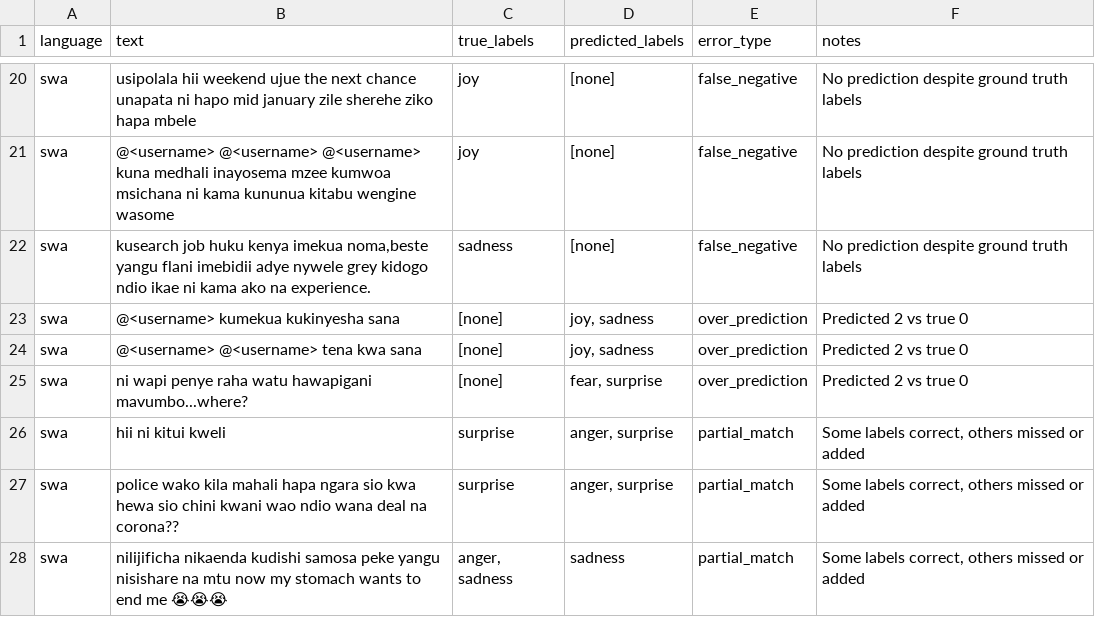
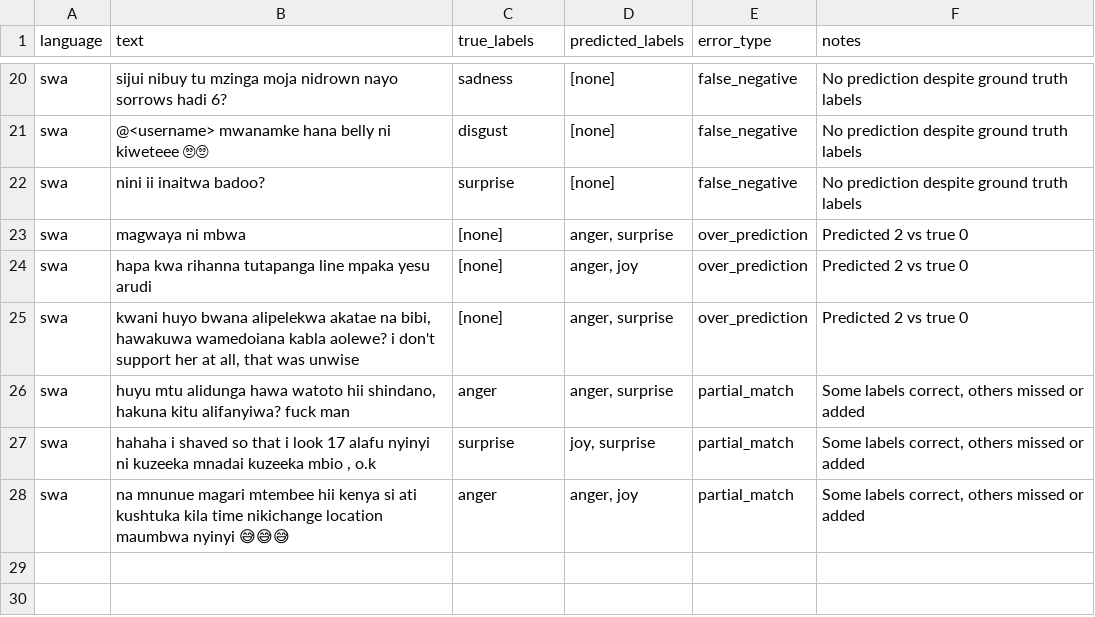
Before and after one commit to B-WayneZA/NLP, a CSV file: results/error_examples.csv, drawn as a sheet; only a part is shown, gaps mark what is left out; the diff covers the shown part only; the diff names each change by its address in the sheet, - before the commit and + after, or states it on an @@ line.

```diff
--- a/results/error_examples.csv
+++ b/results/error_examples.csv
-B20 (text): usipolala hii weekend ujue the next chance unapata ni hapo mid january zile sherehe ziko hapa mbele
+B20 (text): sijui nibuy tu mzinga moja nidrown nayo sorrows hadi 6?
-C20 (true_labels): joy
+C20 (true_labels): sadness
-B21 (text): @<username> @<username> @<username> kuna medhali inayosema mzee kumwoa msichana ni kama kununua kitabu wengine wasome
+B21 (text): @<username> mwanamke hana belly ni kiweteee 🙄🙄
-C21 (true_labels): joy
+C21 (true_labels): disgust
-B22 (text): kusearch job huku kenya imekua noma,beste yangu flani imebidii adye nywele grey kidogo ndio ikae ni kama ako na experience.
+B22 (text): nini ii inaitwa badoo?
-C22 (true_labels): sadness
+C22 (true_labels): surprise
-B23 (text): @<username> kumekua kukinyesha sana
+B23 (text): magwaya ni mbwa
-D23 (predicted_labels): joy, sadness
+D23 (predicted_labels): anger, surprise
-B24 (text): @<username> @<username> tena kwa sana
+B24 (text): hapa kwa rihanna tutapanga line mpaka yesu arudi
-D24 (predicted_labels): joy, sadness
+D24 (predicted_labels): anger, joy
-B25 (text): ni wapi penye raha watu hawapigani mavumbo...where?
+B25 (text): kwani huyo bwana alipelekwa akatae na bibi, hawakuwa wamedoiana kabla aolewe? i don't support her at all, that was unwise
-D25 (predicted_labels): fear, surprise
+D25 (predicted_labels): anger, surprise
-B26 (text): hii ni kitui kweli
+B26 (text): huyu mtu alidunga hawa watoto hii shindano, hakuna kitu alifanyiwa? fuck man
-C26 (true_labels): surprise
+C26 (true_labels): anger
-B27 (text): police wako kila mahali hapa ngara sio kwa hewa sio chini kwani wao ndio wana deal na corona??
+B27 (text): hahaha i shaved so that i look 17 alafu nyinyi ni kuzeeka mnadai kuzeeka mbio , o.k
-D27 (predicted_labels): anger, surprise
+D27 (predicted_labels): joy, surprise
-B28 (text): nilijificha nikaenda kudishi samosa peke yangu nisishare na mtu now my stomach wants to end me 😭😭😭
+B28 (text): na mnunue magari mtembee hii kenya si ati kushtuka kila time nikichange location maumbwa nyinyi 😅😅😅
-C28 (true_labels): anger, sadness
+C28 (true_labels): anger
-D28 (predicted_labels): sadness
+D28 (predicted_labels): anger, joy
```
Also changed, not shown: 5 added rows, 5 removed rows and 22 edited cells elsewhere in this file, 7 other files.
